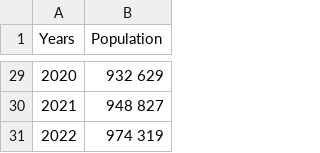
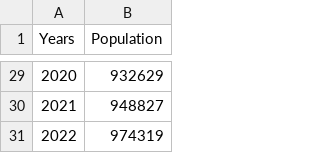
Before and after one commit to Vita196/MMVSULAB1, a CSV file: Population.csv, drawn as a sheet; only a part is shown, gaps mark what is left out; the diff covers the shown part only.

Commit message:
Update Population.csv

```diff
--- a/Population.csv
+++ b/Population.csv
@@ -29,3 +29,3 @@ Years,Population
-2020,932 629
-2021,948 827
-2022,974 319
+2020,932629
+2021,948827
+2022,974319
```
Also changed, not shown: 1 added row, 1 removed row and 26 edited cells elsewhere in this file.
